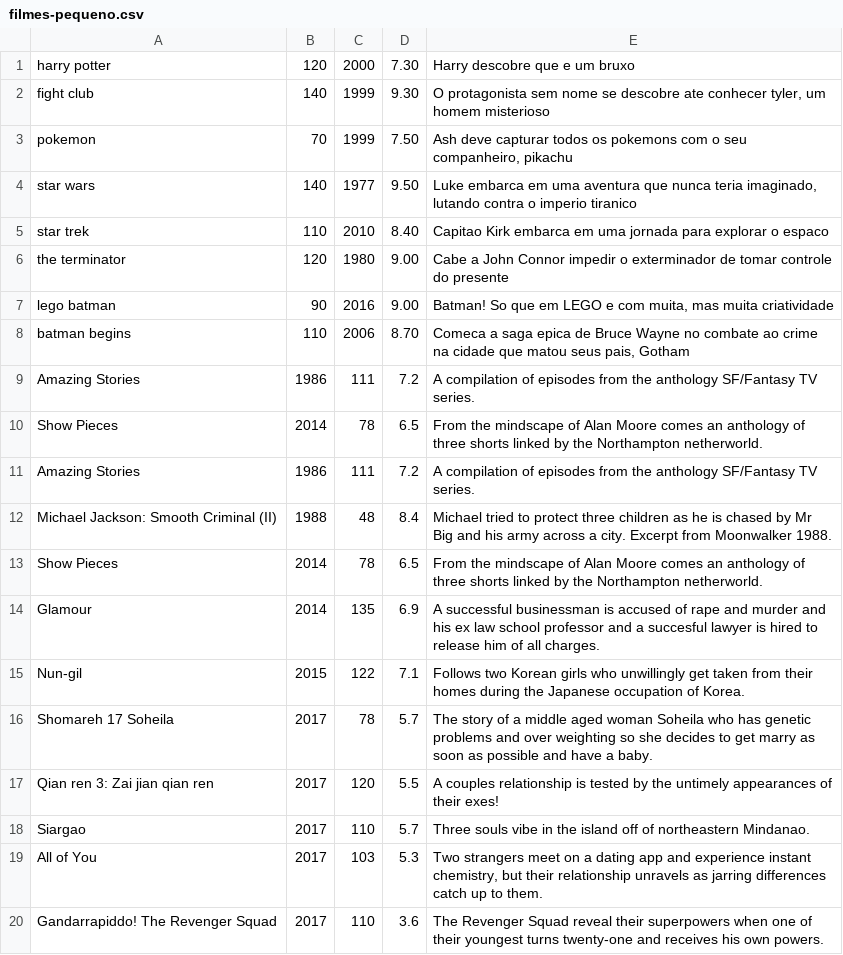
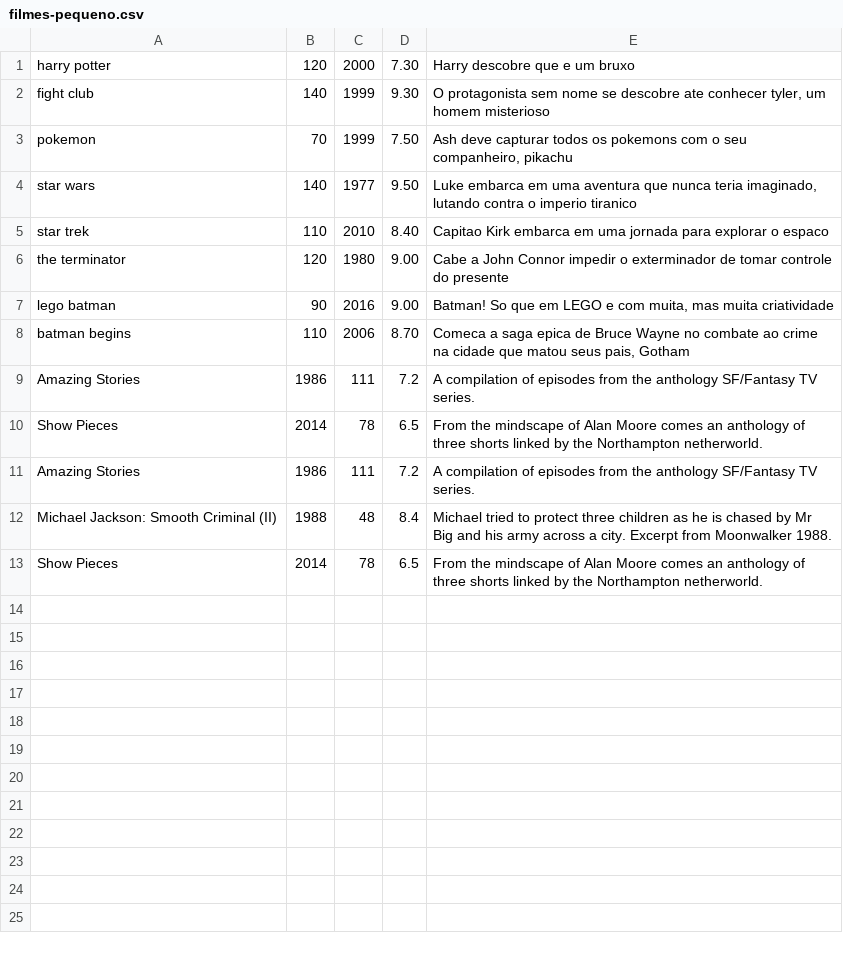
Before and after one commit to LeoAlbergaria/UFLIX-Trabalho-TEP, a CSV file: data/filmes-pequeno.csv, drawn as a sheet; the diff names each change by its address in the sheet, - before the commit and + after, or states it on an @@ line.

```diff
--- a/data/filmes-pequeno.csv
+++ b/data/filmes-pequeno.csv
-row 14: Glamour | 2014 | 135 | 6.9 | A successful businessman is accused of rape and murder and his ex law school professor and a succesful lawyer is hired to release him of all charges.
-row 15: Nun-gil | 2015 | 122 | 7.1 | Follows two Korean girls who unwillingly get taken from their homes during the Japanese occupation of Korea.
-row 16: Shomareh 17 Soheila | 2017 | 78 | 5.7 | The story of a middle aged woman Soheila who has genetic problems and over weighting so she decides to get marry as soon as possible and have a baby.
-row 17: Qian ren 3: Zai jian qian ren | 2017 | 120 | 5.5 | A couples relationship is tested by the untimely appearances of their exes!
-row 18: Siargao | 2017 | 110 | 5.7 | Three souls vibe in the island off of northeastern Mindanao.
-row 19: All of You | 2017 | 103 | 5.3 | Two strangers meet on a dating app and experience instant chemistry, but their relationship unravels as jarring differences catch up to them.
-row 20: Gandarrapiddo! The Revenger Squad | 2017 | 110 | 3.6 | The Revenger Squad reveal their superpowers when one of their youngest turns twenty-one and receives his own powers.
```
Also changed, not shown: data/historico.csv, 8 other files.
